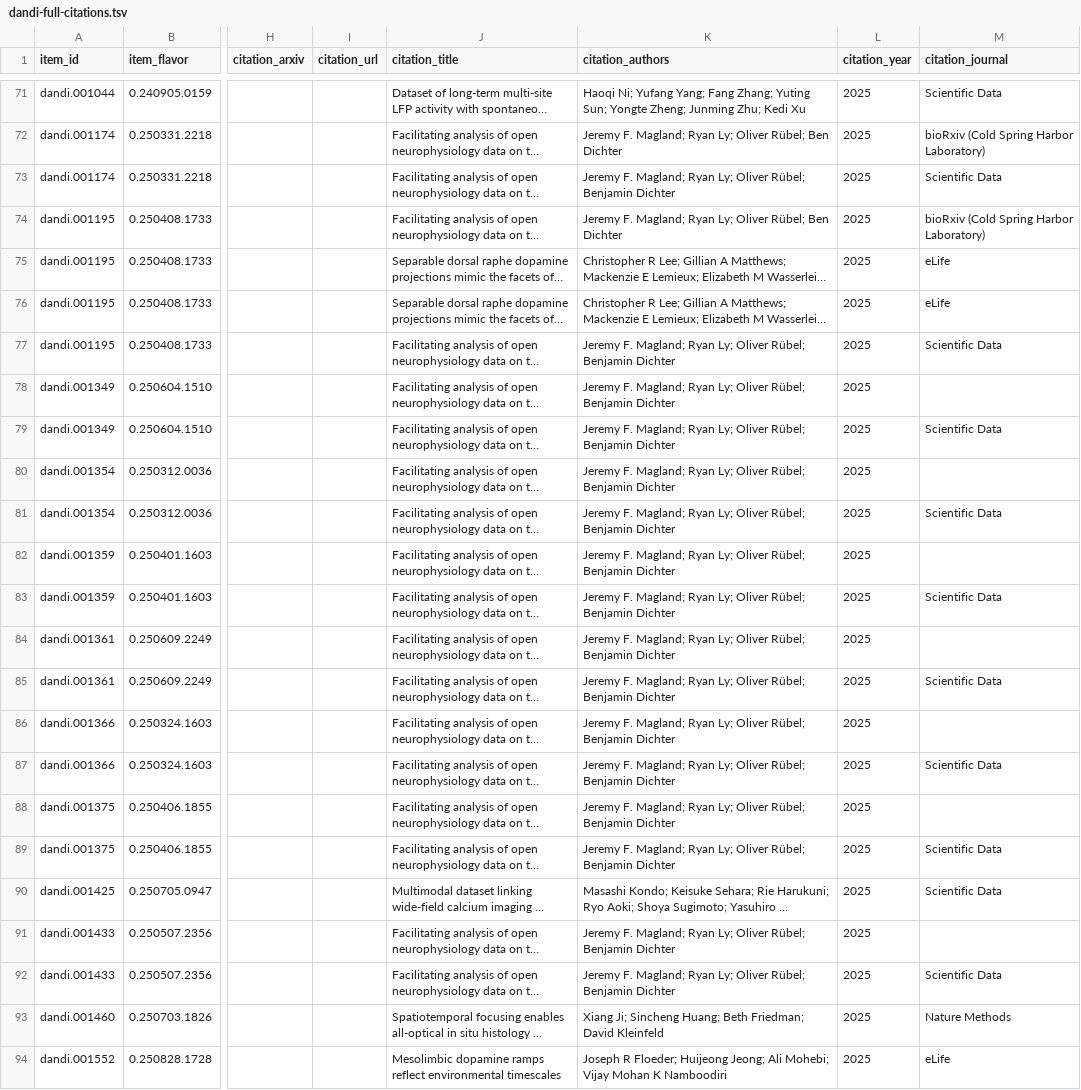
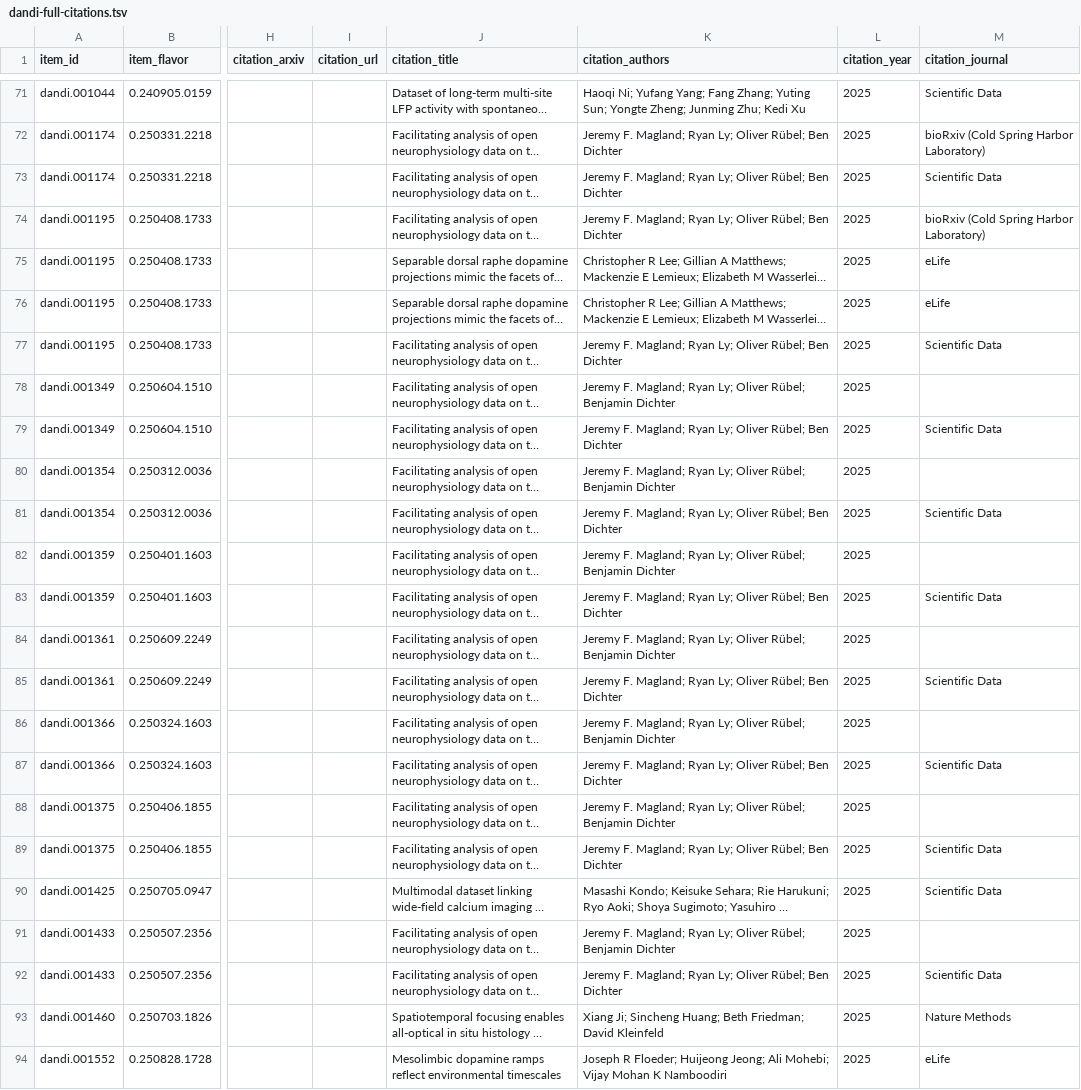
Before and after one commit to dandi/dandi-bib, a TSV file: citations/dandi-full-citations.tsv, drawn as a sheet; only a part is shown, gaps mark what is left out; long unchanged cells end in …; the diff covers the shown part only; the diff names each change by its address in the sheet, - before the commit and + after, or states it on an @@ line.

```diff
--- a/citations/dandi-full-citations.tsv
+++ b/citations/dandi-full-citations.tsv
-K73 (citation_authors): …Oliver Rübel; Benjamin Dichter
+K73 (citation_authors): …Oliver Rübel; Ben Dichter
-K77 (citation_authors): …Oliver Rübel; Benjamin Dichter
+K77 (citation_authors): …Oliver Rübel; Ben Dichter
-K79 (citation_authors): …Oliver Rübel; Benjamin Dichter
+K79 (citation_authors): …Oliver Rübel; Ben Dichter
-K81 (citation_authors): …Oliver Rübel; Benjamin Dichter
+K81 (citation_authors): …Oliver Rübel; Ben Dichter
-K83 (citation_authors): …Oliver Rübel; Benjamin Dichter
+K83 (citation_authors): …Oliver Rübel; Ben Dichter
-K85 (citation_authors): …Oliver Rübel; Benjamin Dichter
+K85 (citation_authors): …Oliver Rübel; Ben Dichter
-K87 (citation_authors): …Oliver Rübel; Benjamin Dichter
+K87 (citation_authors): …Oliver Rübel; Ben Dichter
-K89 (citation_authors): …Oliver Rübel; Benjamin Dichter
+K89 (citation_authors): …Oliver Rübel; Ben Dichter
-K92 (citation_authors): …Oliver Rübel; Benjamin Dichter
+K92 (citation_authors): …Oliver Rübel; Ben Dichter
```
Also changed, not shown: 8 edited cells elsewhere in this file.
